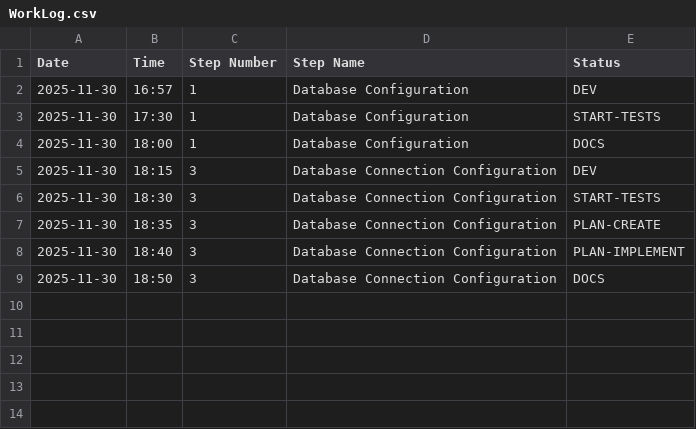
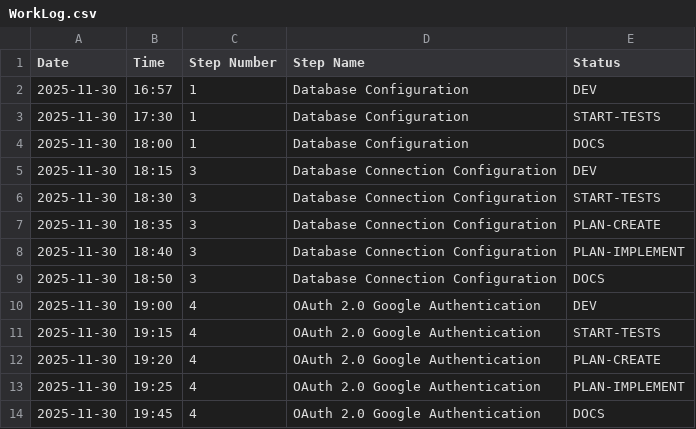
Before and after one commit to davesnyd/PhotoSort-V1, a CSV file: docs/WorkLog.csv, drawn as a sheet.

```diff
--- a/docs/WorkLog.csv
+++ b/docs/WorkLog.csv
@@ -9 +9,6 @@ Date,Time,Step Number,Step Name,Status
 2025-11-30,18:50,3,Database Connection Configuration,DOCS
+2025-11-30,19:00,4,OAuth 2.0 Google Authentication,DEV
+2025-11-30,19:15,4,OAuth 2.0 Google Authentication,START-TESTS
+2025-11-30,19:20,4,OAuth 2.0 Google Authentication,PLAN-CREATE
+2025-11-30,19:25,4,OAuth 2.0 Google Authentication,PLAN-IMPLEMENT
+2025-11-30,19:45,4,OAuth 2.0 Google Authentication,DOCS
```
Also changed, not shown: 10 other files.
